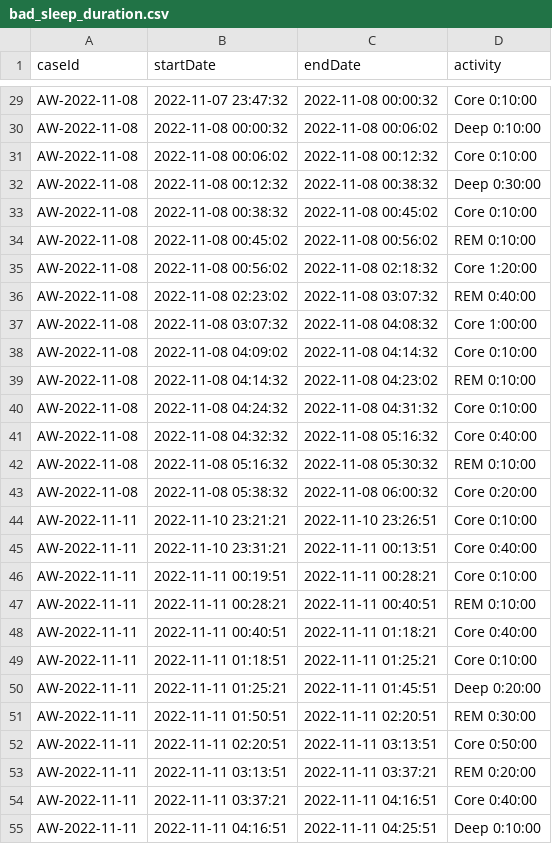
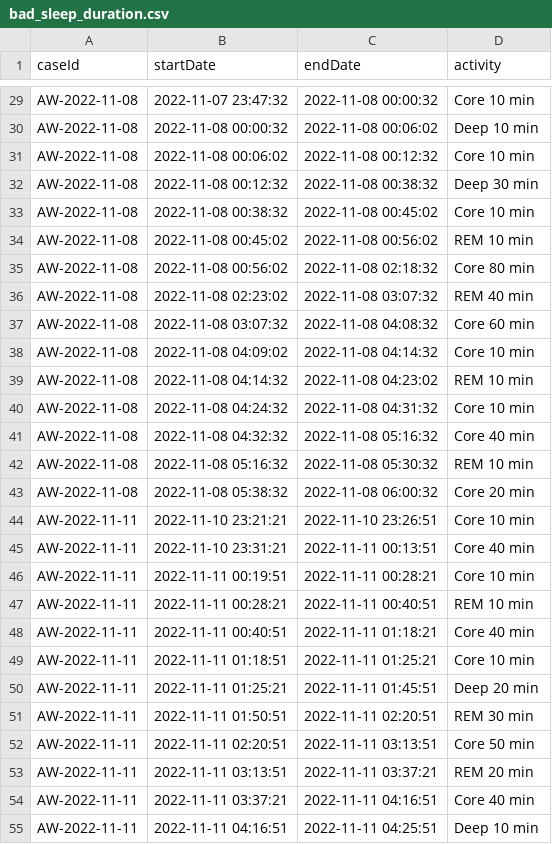
Before and after one commit to SebastianLJ/SleepStages_PM, a CSV file: parsers/AppleXML/out/bad_sleep_duration.csv, drawn as a sheet; only a part is shown, gaps mark what is left out; the diff covers the shown part only; the diff names each change by its address in the sheet, - before the commit and + after, or states it on an @@ line.

```diff
--- a/parsers/AppleXML/out/bad_sleep_duration.csv
+++ b/parsers/AppleXML/out/bad_sleep_duration.csv
-D29 (activity): Core 0:10:00
+D29 (activity): Core 10 min
-D30 (activity): Deep 0:10:00
+D30 (activity): Deep 10 min
-D31 (activity): Core 0:10:00
+D31 (activity): Core 10 min
-D32 (activity): Deep 0:30:00
+D32 (activity): Deep 30 min
-D33 (activity): Core 0:10:00
+D33 (activity): Core 10 min
-D34 (activity): REM 0:10:00
+D34 (activity): REM 10 min
-D35 (activity): Core 1:20:00
+D35 (activity): Core 80 min
-D36 (activity): REM 0:40:00
+D36 (activity): REM 40 min
-D37 (activity): Core 1:00:00
+D37 (activity): Core 60 min
-D38 (activity): Core 0:10:00
+D38 (activity): Core 10 min
-D39 (activity): REM 0:10:00
+D39 (activity): REM 10 min
-D40 (activity): Core 0:10:00
+D40 (activity): Core 10 min
-D41 (activity): Core 0:40:00
+D41 (activity): Core 40 min
-D42 (activity): REM 0:10:00
+D42 (activity): REM 10 min
-D43 (activity): Core 0:20:00
+D43 (activity): Core 20 min
-D44 (activity): Core 0:10:00
+D44 (activity): Core 10 min
-D45 (activity): Core 0:40:00
+D45 (activity): Core 40 min
-D46 (activity): Core 0:10:00
+D46 (activity): Core 10 min
-D47 (activity): REM 0:10:00
+D47 (activity): REM 10 min
-D48 (activity): Core 0:40:00
+D48 (activity): Core 40 min
-D49 (activity): Core 0:10:00
+D49 (activity): Core 10 min
-D50 (activity): Deep 0:20:00
+D50 (activity): Deep 20 min
-D51 (activity): REM 0:30:00
+D51 (activity): REM 30 min
-D52 (activity): Core 0:50:00
+D52 (activity): Core 50 min
-D53 (activity): REM 0:20:00
+D53 (activity): REM 20 min
-D54 (activity): Core 0:40:00
+D54 (activity): Core 40 min
-D55 (activity): Deep 0:10:00
+D55 (activity): Deep 10 min
```
Also changed, not shown: 33 edited cells elsewhere in this file, parsers/AppleXML/out/good_sleep_duration.csv, 1 other file.
